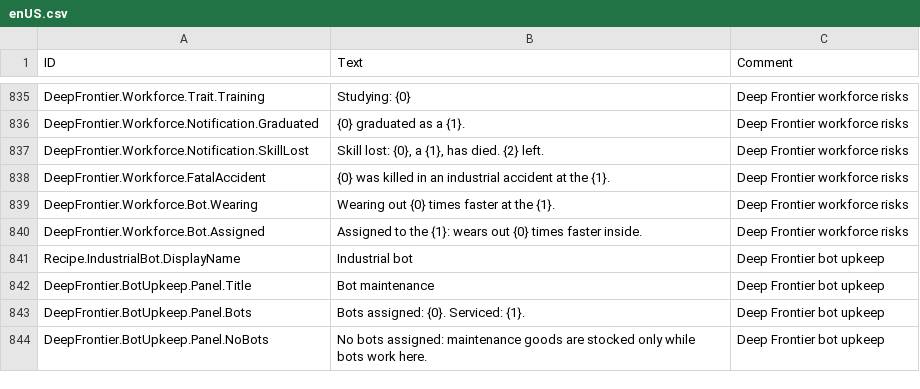
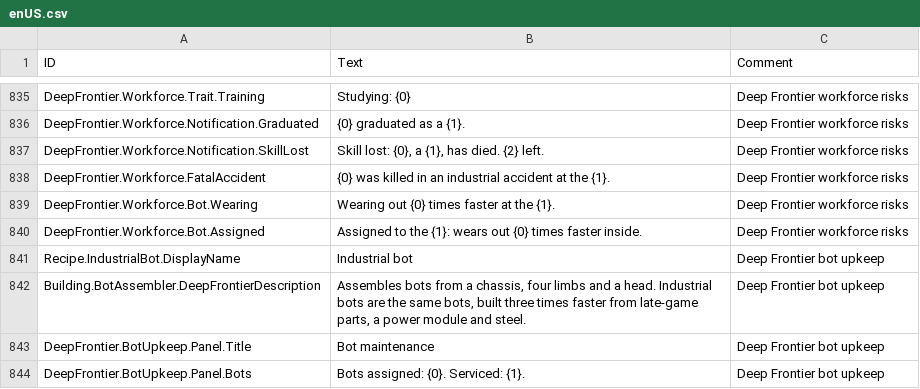
Before and after one commit to Jordan-Jarvis/timberborn-deep-frontier, a CSV file: src/DeepFrontier/Data/Localizations/enUS.csv, drawn as a sheet; only a part is shown, gaps mark what is left out; the shorter side is filled out with more unchanged rows; the diff names each change by its address in the sheet, - before the commit and + after, or states it on an @@ line.

```diff
--- a/src/DeepFrontier/Data/Localizations/enUS.csv
+++ b/src/DeepFrontier/Data/Localizations/enUS.csv
+row 842: Building.BotAssembler.DeepFrontierDescription | Assembles bots from a chassis, four limbs and a head. Industrial bots are the same bots, built three times faster from late-game parts, a power module and steel. | Deep Frontier bot upkeep
```
Also changed, not shown: 6 other files.
